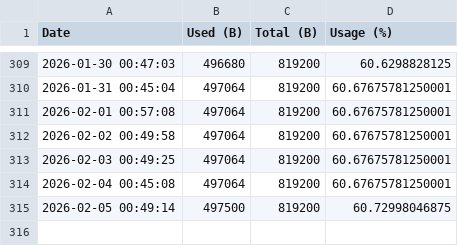
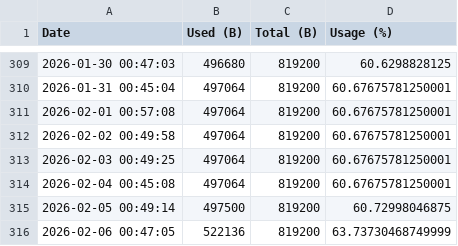
Before and after one commit to nrfconnect/Asset-Tracker-Template, a CSV file: docs/flash_history.csv, drawn as a sheet; only a part is shown, gaps mark what is left out.

```diff
--- a/docs/flash_history.csv
+++ b/docs/flash_history.csv
@@ -315 +315,2 @@ Date,Used (B),Total (B),Usage (%)
 2026-02-05 00:49:14,497500,819200,60.72998046875
+2026-02-06 00:47:05,522136,819200,63.73730468749999
```
Also changed, not shown: docs/ram_history.csv, 6 other files.
